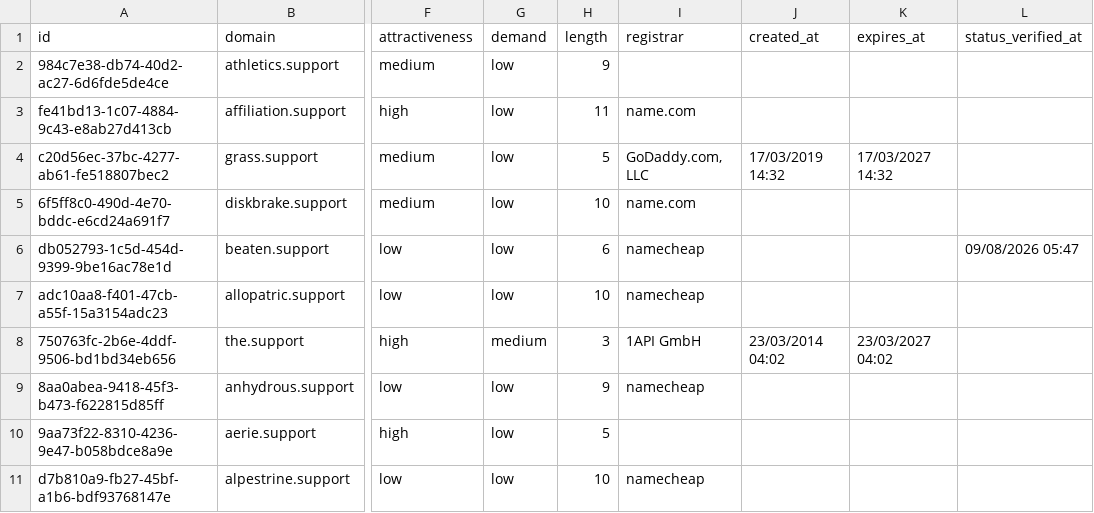
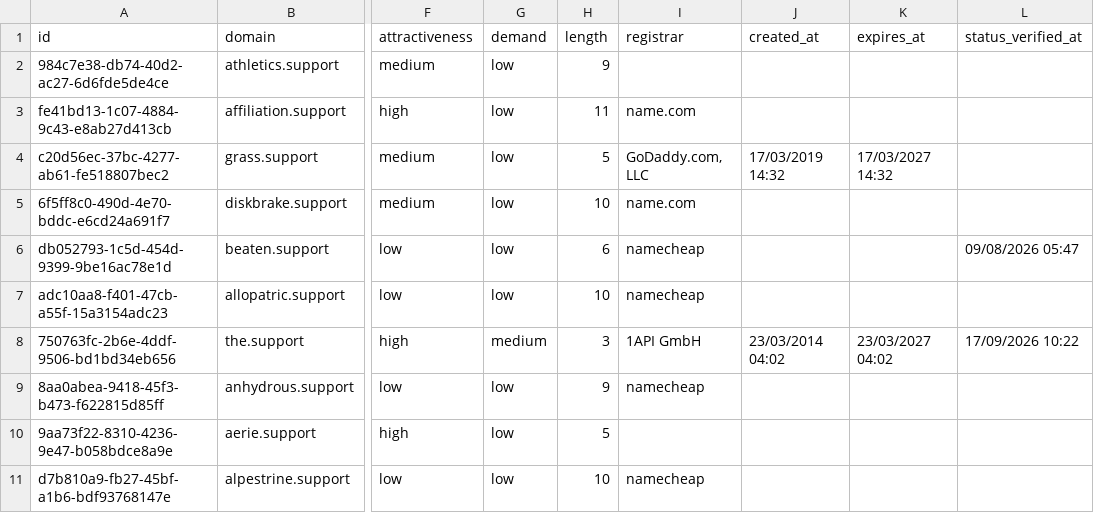
Before and after one commit to UniqueDomains/support-oneword-domains, a CSV file: support.csv, drawn as a sheet; only a part is shown, gaps mark what is left out; the diff covers the shown part only; the diff names each change by its address in the sheet, - before the commit and + after, or states it on an @@ line.

```diff
--- a/support.csv
+++ b/support.csv
-L8 (status_verified_at): (empty)
+L8 (status_verified_at): 17/09/2026 10:22
```
Also changed, not shown: 2 added rows, 2 removed rows and 9 edited cells elsewhere in this file, 4 other files.
